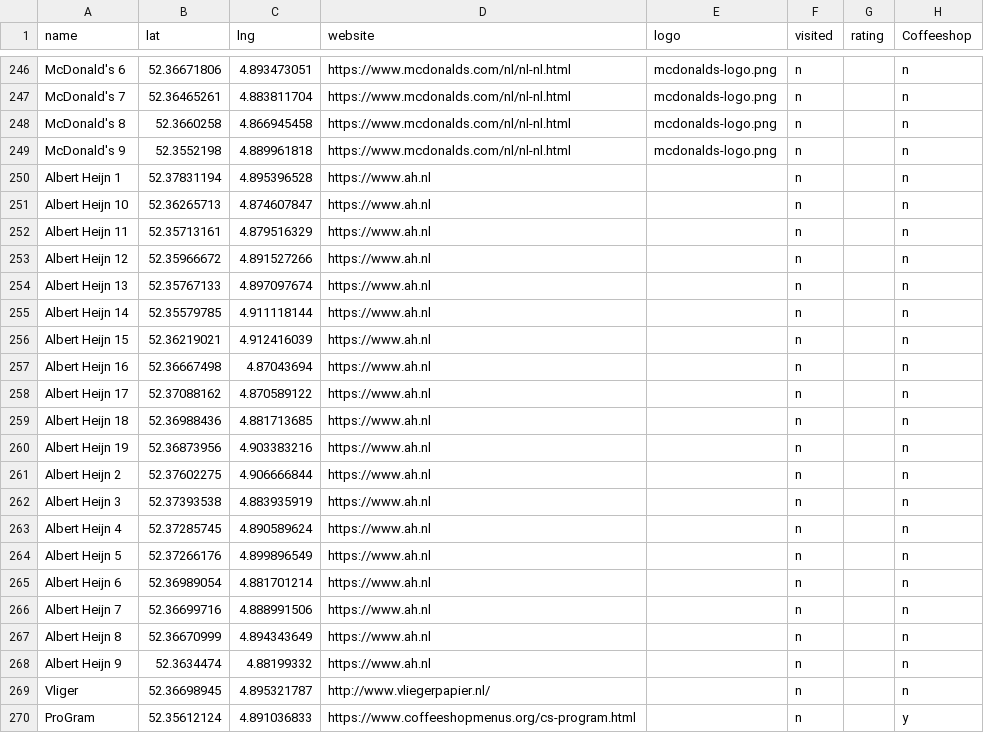
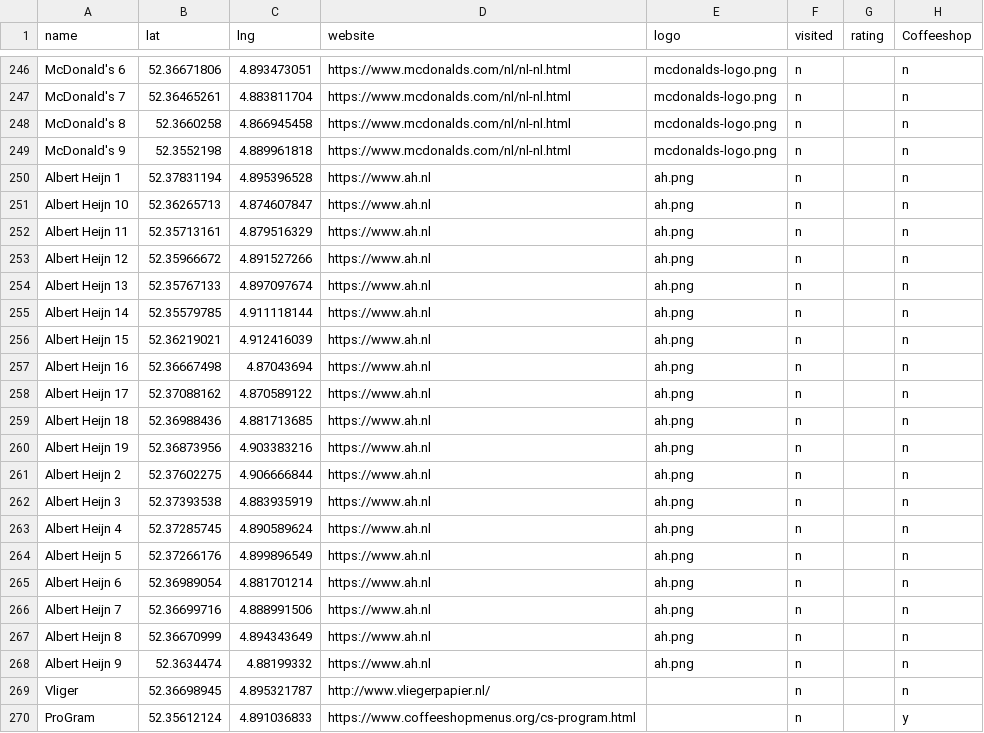
Before and after one commit to Budfinder/main, a CSV file: locations/amsterdamLoc.csv, drawn as a sheet; only a part is shown, gaps mark what is left out; the diff names each change by its address in the sheet, - before the commit and + after, or states it on an @@ line.

Commit message:
db update and ah logo

```diff
--- a/locations/amsterdamLoc.csv
+++ b/locations/amsterdamLoc.csv
-E250:E268 (logo): (empty)
+E250:E268 (logo): ah.png
```
Also changed, not shown: 3 other files.
